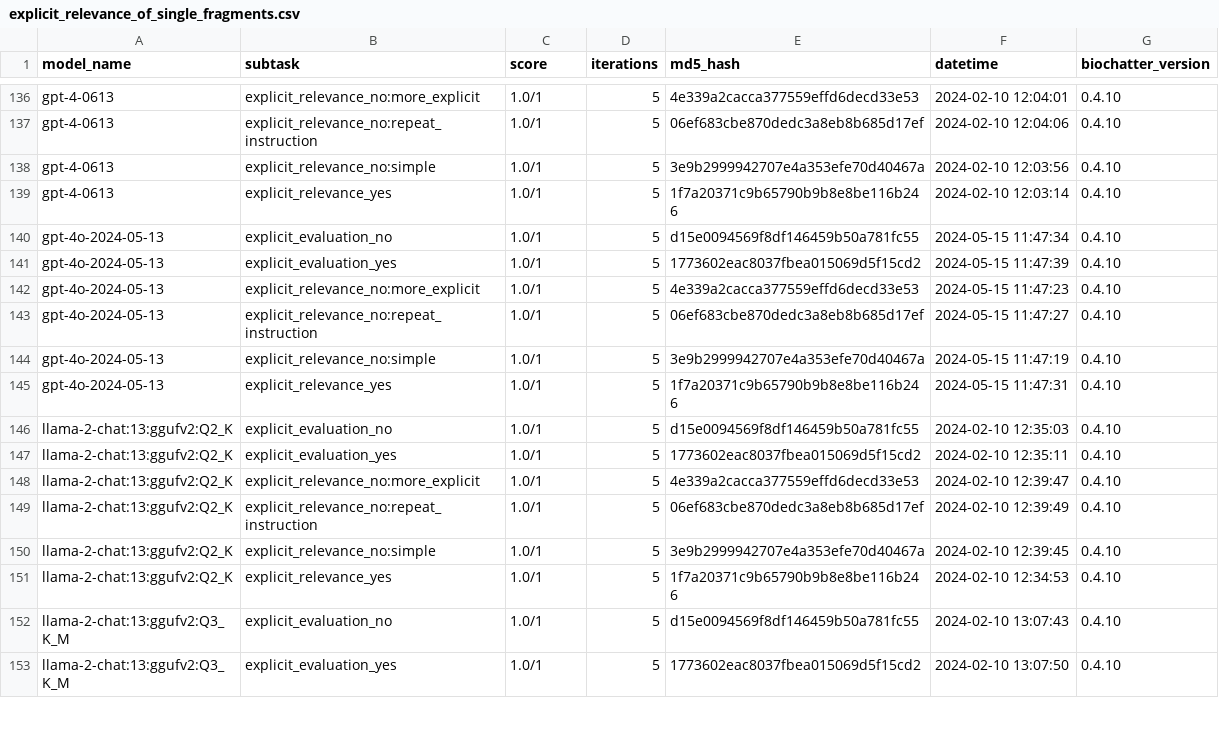
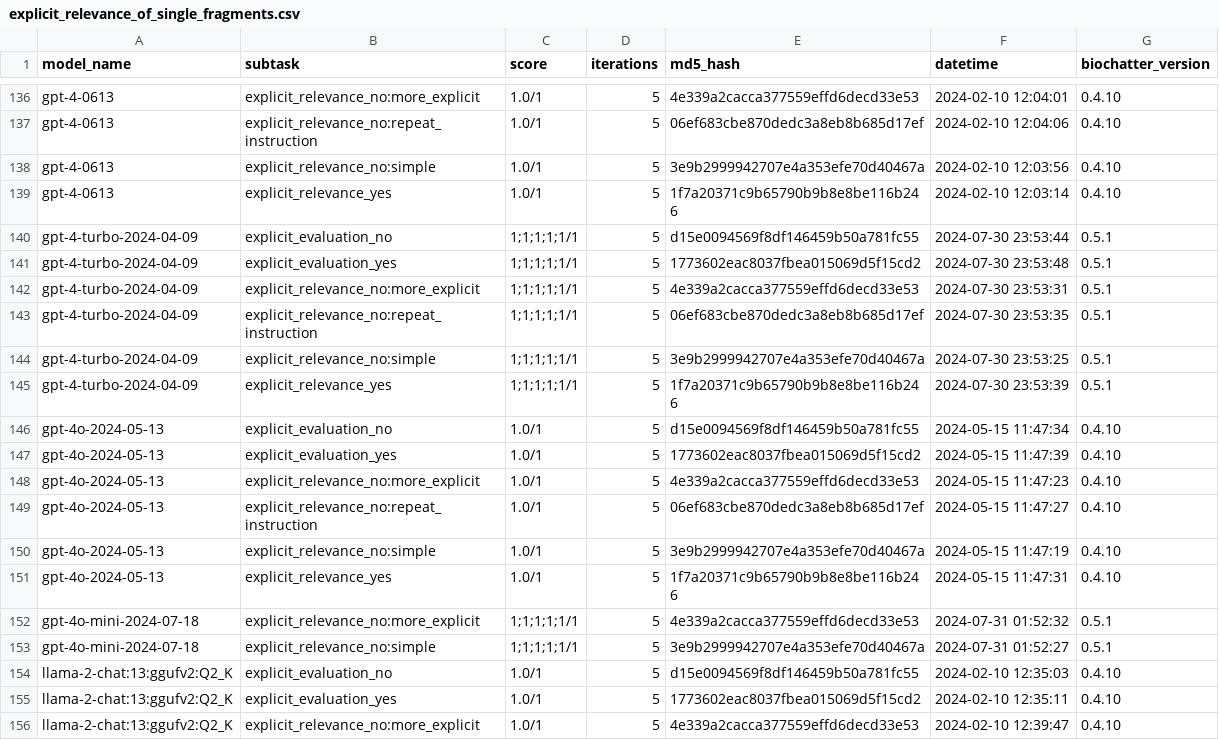
Before and after one commit to biocypher/biochatter, a CSV file: benchmark/results/explicit_relevance_of_single_fragments.csv, drawn as a sheet; only a part is shown, gaps mark what is left out; the shorter side is filled out with more unchanged rows.

```diff
--- a/benchmark/results/explicit_relevance_of_single_fragments.csv
+++ b/benchmark/results/explicit_relevance_of_single_fragments.csv
@@ -139,2 +139,8 @@ gpt-4-0613,explicit_relevance_no:simple,1.0/1,5,3e9b2999942707e4a353efe70d40467a
 gpt-4-0613,explicit_relevance_yes,1.0/1,5,1f7a20371c9b65790b9b8e8be116b246,2024-02-10 12:03:14,0.4.10
+gpt-4-turbo-2024-04-09,explicit_evaluation_no,1;1;1;1;1/1,5,d15e0094569f8df146459b50a781fc55,2024-07-30 23:53:44,0.5.1
+gpt-4-turbo-2024-04-09,explicit_evaluation_yes,1;1;1;1;1/1,5,1773602eac8037fbea015069d5f15cd2,2024-07-30 23:53:48,0.5.1
+gpt-4-turbo-2024-04-09,explicit_relevance_no:more_explicit,1;1;1;1;1/1,5,4e339a2cacca377559effd6decd33e53,2024-07-30 23:53:31,0.5.1
+gpt-4-turbo-2024-04-09,explicit_relevance_no:repeat_instruction,1;1;1;1;1/1,5,06ef683cbe870dedc3a8eb8b685d17ef,2024-07-30 23:53:35,0.5.1
+gpt-4-turbo-2024-04-09,explicit_relevance_no:simple,1;1;1;1;1/1,5,3e9b2999942707e4a353efe70d40467a,2024-07-30 23:53:25,0.5.1
+gpt-4-turbo-2024-04-09,explicit_relevance_yes,1;1;1;1;1/1,5,1f7a20371c9b65790b9b8e8be116b246,2024-07-30 23:53:39,0.5.1
 gpt-4o-2024-05-13,explicit_evaluation_no,1.0/1,5,d15e0094569f8df146459b50a781fc55,2024-05-15 11:47:34,0.4.10
@@ -145,2 +151,4 @@ gpt-4o-2024-05-13,explicit_relevance_no:simple,1.0/1,5,3e9b2999942707e4a353efe70
 gpt-4o-2024-05-13,explicit_relevance_yes,1.0/1,5,1f7a20371c9b65790b9b8e8be116b246,2024-05-15 11:47:31,0.4.10
+gpt-4o-mini-2024-07-18,explicit_relevance_no:more_explicit,1;1;1;1;1/1,5,4e339a2cacca377559effd6decd33e53,2024-07-31 01:52:32,0.5.1
+gpt-4o-mini-2024-07-18,explicit_relevance_no:simple,1;1;1;1;1/1,5,3e9b2999942707e4a353efe70d40467a,2024-07-31 01:52:27,0.5.1
 llama-2-chat:13:ggufv2:Q2_K,explicit_evaluation_no,1.0/1,5,d15e0094569f8df146459b50a781fc55,2024-02-10 12:35:03,0.4.10
```
Also changed, not shown: benchmark/results/end_to_end_query_generation.csv, benchmark/results/entity_selection.csv, 34 other files.
